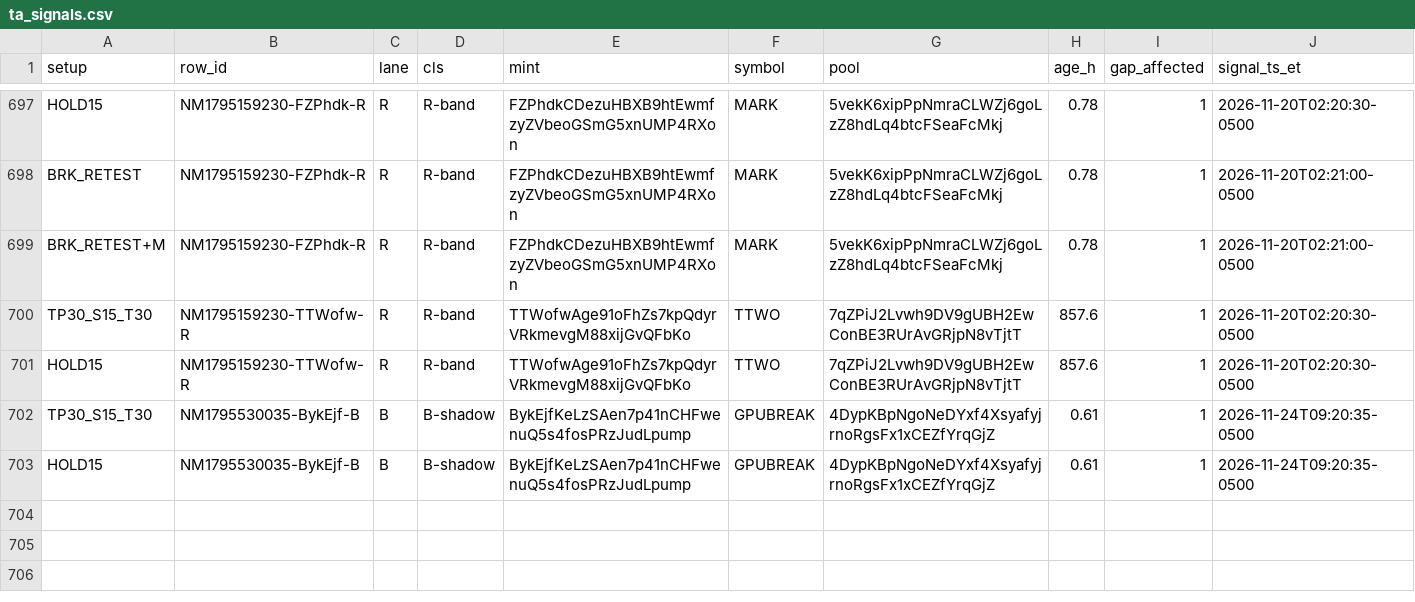
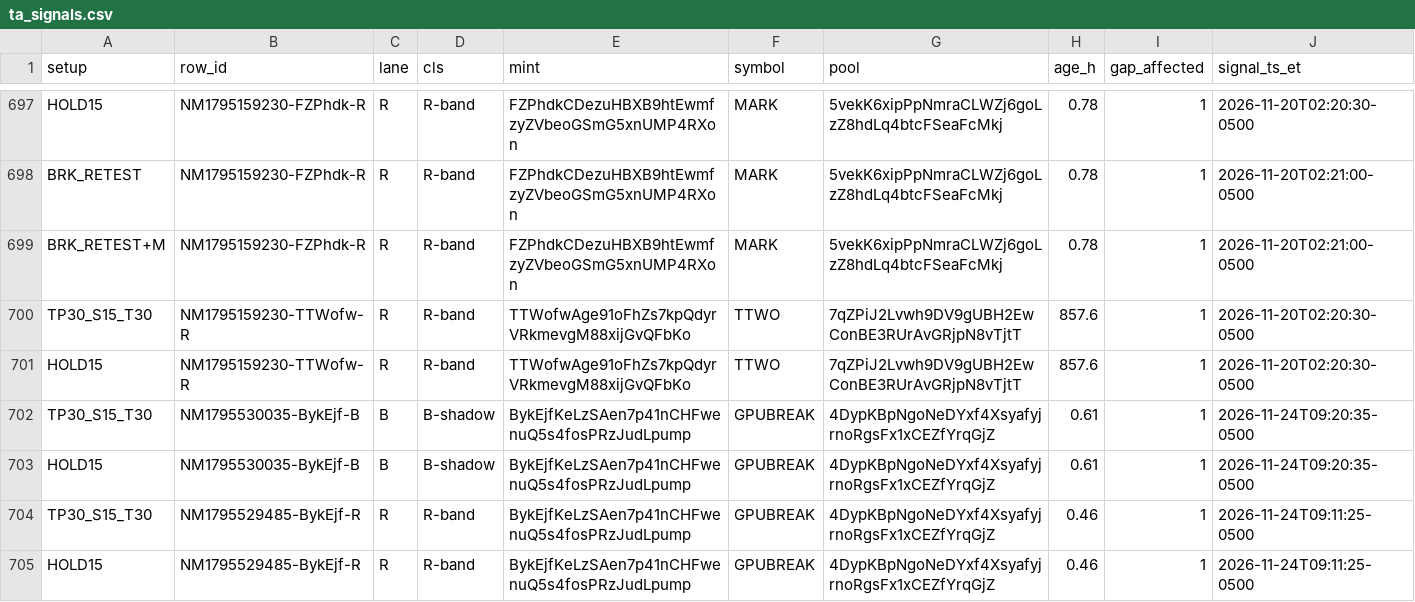
Before and after one commit to franco0882/TradingMemecoins, a CSV file: ledger/learning/ta_signals.csv, drawn as a sheet; only a part is shown, gaps mark what is left out; rows hold the shown columns only; the diff names each change by its address in the sheet, - before the commit and + after, or states it on an @@ line.

```diff
--- a/ledger/learning/ta_signals.csv
+++ b/ledger/learning/ta_signals.csv
+row 704: TP30_S15_T30 | NM1795529485-BykEjf-R | R | R-band | BykEjfKeLzSAen7p41nCHFwenuQ5s4fosPRzJudLpump | GPUBREAK | 4DypKBpNgoNeDYxf4XsyafyjrnoRgsFx1xCEZfYrqGjZ | 0.46 | 1 | 2026-11-24T09:11:25-0500
+row 705: HOLD15 | NM1795529485-BykEjf-R | R | R-band | BykEjfKeLzSAen7p41nCHFwenuQ5s4fosPRzJudLpump | GPUBREAK | 4DypKBpNgoNeDYxf4XsyafyjrnoRgsFx1xCEZfYrqGjZ | 0.46 | 1 | 2026-11-24T09:11:25-0500
```
Also changed, not shown: ledger/learning/features.csv, ledger/learning/ta_exits.csv, 10 other files.
